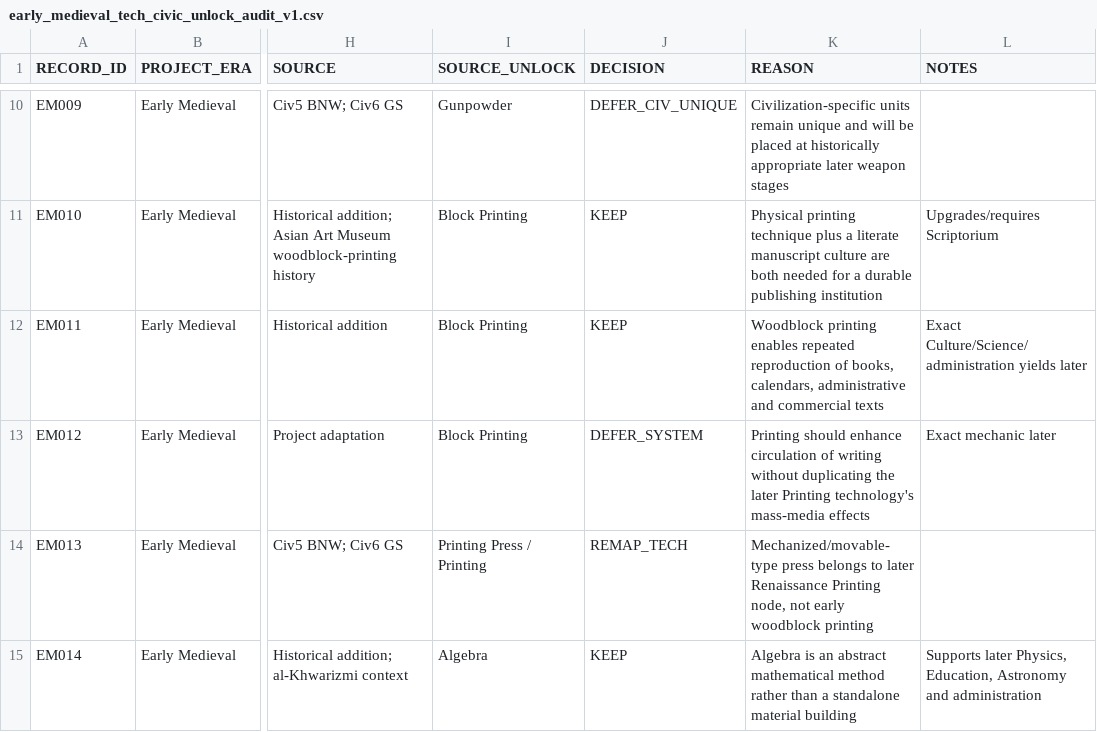
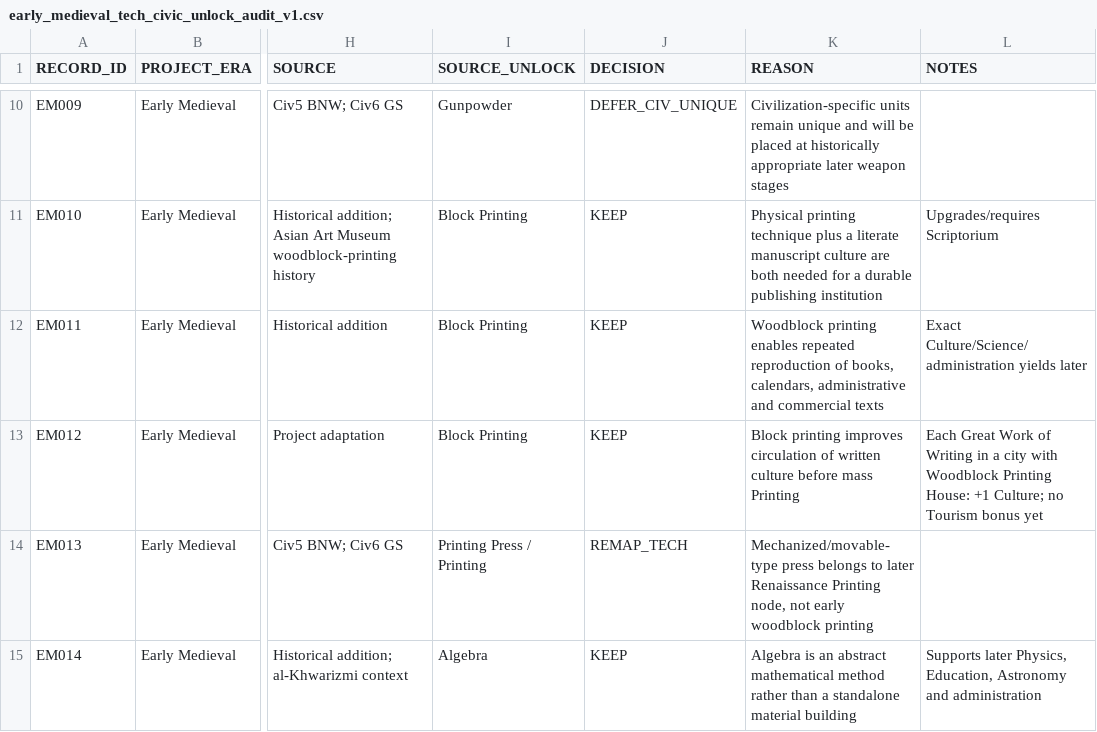
Before and after one commit to physical-geogrpahy-forever/academic_food_chain, a CSV file: tech_reference/early_medieval_tech_civic_unlock_audit_v1.csv, drawn as a sheet; only a part is shown, gaps mark what is left out; the diff covers the shown part only; the diff names each change by its address in the sheet, - before the commit and + after, or states it on an @@ line.

Commit message:
Resolve Early Medieval numeric/system deferrals

```diff
--- a/tech_reference/early_medieval_tech_civic_unlock_audit_v1.csv
+++ b/tech_reference/early_medieval_tech_civic_unlock_audit_v1.csv
-J13 (DECISION): DEFER_SYSTEM
+J13 (DECISION): KEEP
-K13 (REASON): Printing should enhance circulation of writing without duplicating the later Printing technology's mass-media effects
+K13 (REASON): Block printing improves circulation of written culture before mass Printing
-L13 (NOTES): Exact mechanic later
+L13 (NOTES): Each Great Work of Writing in a city with Woodblock Printing House: +1 Culture; no Tourism bonus yet
```
Also changed, not shown: 12 edited cells elsewhere in this file.
